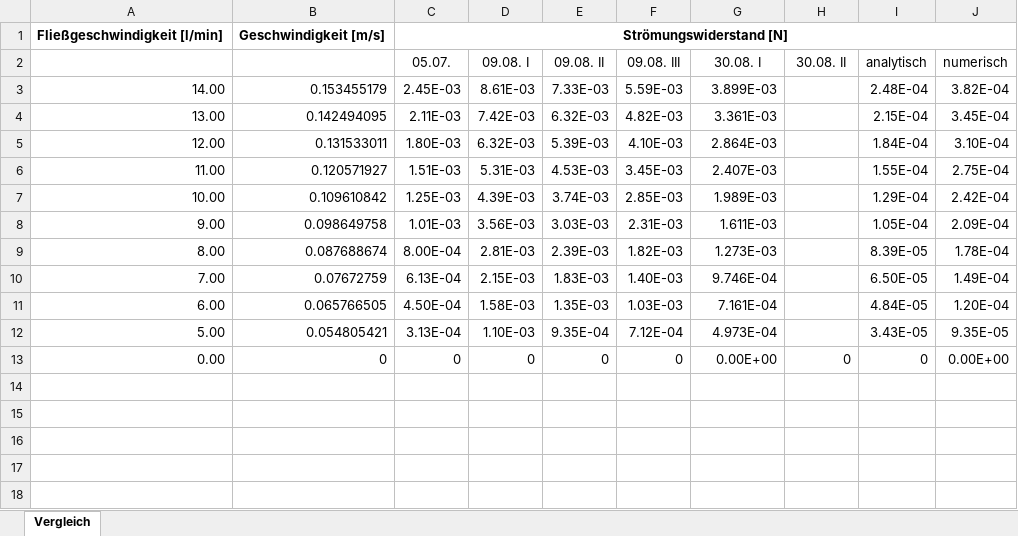
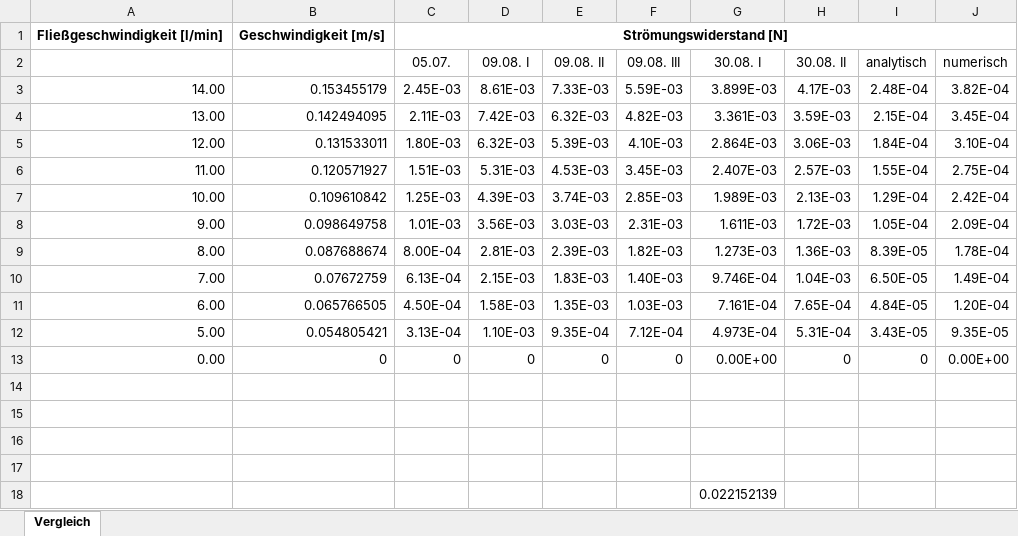
Before and after one commit to DuckNrOne/DetermFlowResistance, an Excel workbook: 08mm.xlsx, sheet Vergleich, drawn as a sheet; values as stored, in another font and other column widths than the file's, no borders; charts and pictures not drawn; the diff names each change by its address in the sheet, - before the commit and + after, or states it on an @@ line.

```diff
--- a/08mm.xlsx (sheet Vergleich)
+++ b/08mm.xlsx (sheet Vergleich)
-H3 (30.08. II): (empty)
+H3 (30.08. II): 4.17E-03
-H4 (30.08. II): (empty)
+H4 (30.08. II): 3.59E-03
-H5 (30.08. II): (empty)
+H5 (30.08. II): 3.06E-03
-H6 (30.08. II): (empty)
+H6 (30.08. II): 2.57E-03
-H7 (30.08. II): (empty)
+H7 (30.08. II): 2.13E-03
-H8 (30.08. II): (empty)
+H8 (30.08. II): 1.72E-03
-H9 (30.08. II): (empty)
+H9 (30.08. II): 1.36E-03
-H10 (30.08. II): (empty)
+H10 (30.08. II): 1.04E-03
-H11 (30.08. II): (empty)
+H11 (30.08. II): 7.65E-04
-H12 (30.08. II): (empty)
+H12 (30.08. II): 5.31E-04
+row 14: (empty)
+row 15: (empty)
+row 16: (empty)
+row 17: (empty)
+row 18:  |  |  |  |  |  | 0.022152139
```
Also changed, not shown: charts or pictures, 08mm_08_09/VglTemp.xlsx, 08mm_08_30/Auswertung.xlsx, 25 other files.
